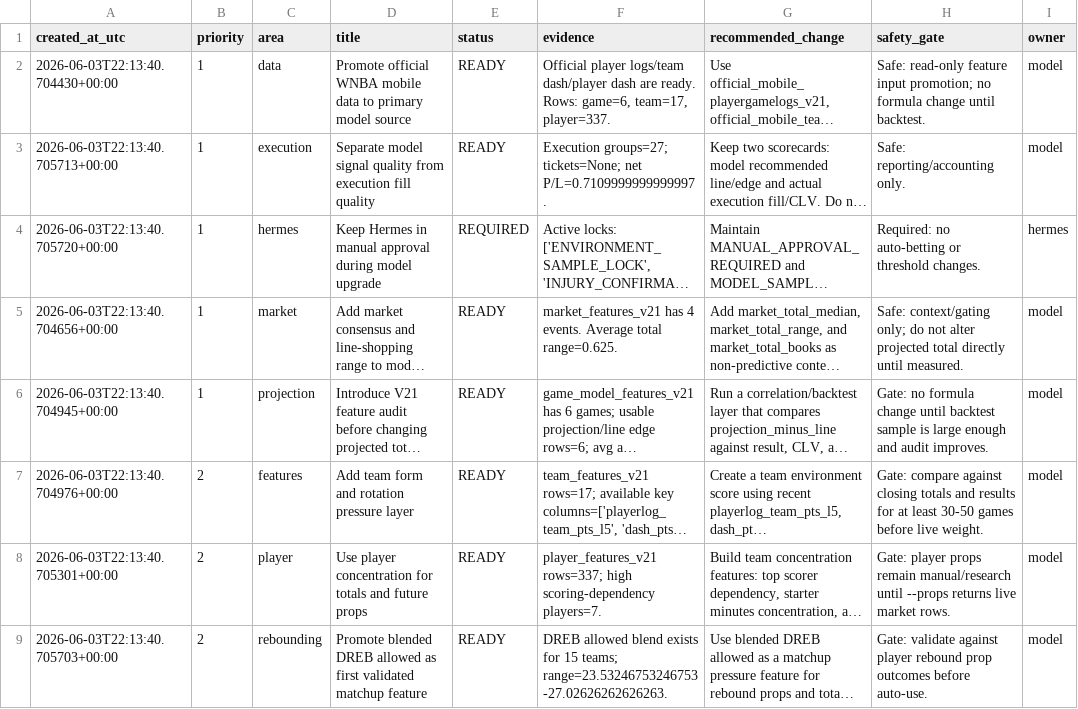
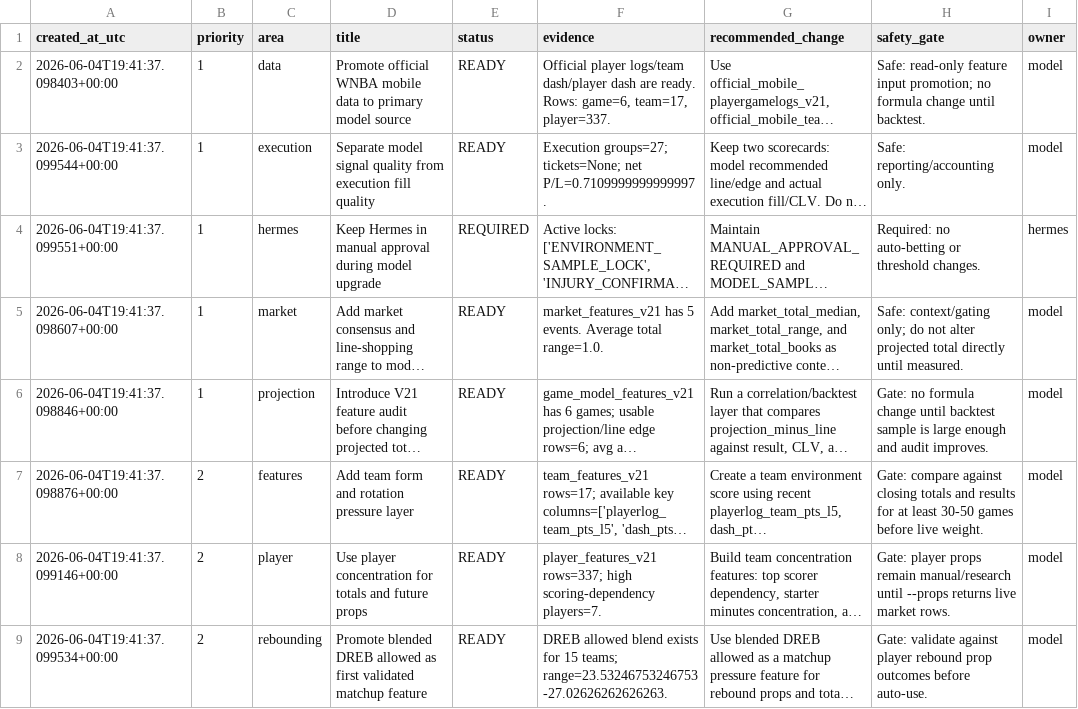
Before and after one commit to damoutinho11-art/wnba-edge-lab, a CSV file: wnba_outputs/hermes_model_upgrade_queue_v21.csv, drawn as a sheet; only a part is shown; long unchanged cells end in …; the diff names each change by its address in the sheet, - before the commit and + after, or states it on an @@ line.

```diff
--- a/wnba_outputs/hermes_model_upgrade_queue_v21.csv
+++ b/wnba_outputs/hermes_model_upgrade_queue_v21.csv
-A2 (created_at_utc): 2026-06-03T22:13:40.704430+00:00
+A2 (created_at_utc): 2026-06-04T19:41:37.098403+00:00
-A3 (created_at_utc): 2026-06-03T22:13:40.705713+00:00
+A3 (created_at_utc): 2026-06-04T19:41:37.099544+00:00
-A4 (created_at_utc): 2026-06-03T22:13:40.705720+00:00
+A4 (created_at_utc): 2026-06-04T19:41:37.099551+00:00
-A5 (created_at_utc): 2026-06-03T22:13:40.704656+00:00
+A5 (created_at_utc): 2026-06-04T19:41:37.098607+00:00
-F5 (evidence): market_features_v21 has 4 events. Average total range=0.625.
+F5 (evidence): market_features_v21 has 5 events. Average total range=1.0.
-A6 (created_at_utc): 2026-06-03T22:13:40.704945+00:00
+A6 (created_at_utc): 2026-06-04T19:41:37.098846+00:00
-A7 (created_at_utc): 2026-06-03T22:13:40.704976+00:00
+A7 (created_at_utc): 2026-06-04T19:41:37.098876+00:00
-A8 (created_at_utc): 2026-06-03T22:13:40.705301+00:00
+A8 (created_at_utc): 2026-06-04T19:41:37.099146+00:00
-A9 (created_at_utc): 2026-06-03T22:13:40.705703+00:00
+A9 (created_at_utc): 2026-06-04T19:41:37.099534+00:00
```
Also changed, not shown: wnba_outputs/feature_diagnostics_v21.csv, wnba_outputs/market_features_v21.csv, 36 other files.
